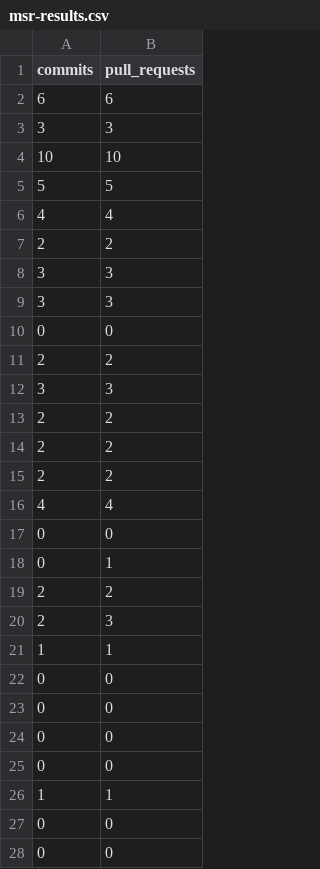
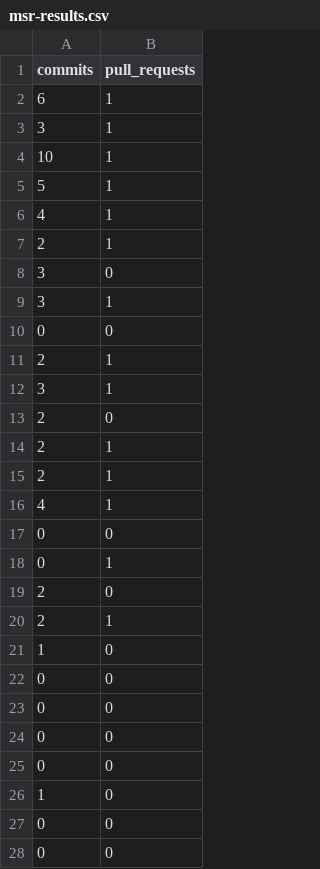
Before and after one commit to hatpick/MSR, a CSV file: msr-results.csv, drawn as a sheet; only a part is shown; the shorter side is filled out with more unchanged rows; the diff covers the shown part only.

Commit message:
updated results

```diff
--- a/msr-results.csv
+++ b/msr-results.csv
@@ -1,20 +1,28 @@
 commits, pull_requests
-6, 6
-3, 3
-10, 10
-5, 5
-4, 4
-2, 2
-3, 3
-3, 3
+6, 1
+3, 1
+10, 1
+5, 1
+4, 1
+2, 1
+3, 0
+3, 1
 0, 0
-2, 2
-3, 3
-2, 2
-2, 2
-2, 2
-4, 4
+2, 1
+3, 1
+2, 0
+2, 1
+2, 1
+4, 1
 0, 0
 0, 1
-2, 2
-2, 3
+2, 0
+2, 1
+1, 0
+0, 0
+0, 0
+0, 0
+0, 0
+1, 0
+0, 0
+0, 0
```
Also changed, not shown: 11 added rows, 13 removed rows, 29 moved rows and 1 edited cell elsewhere in this file, 2 other files.
